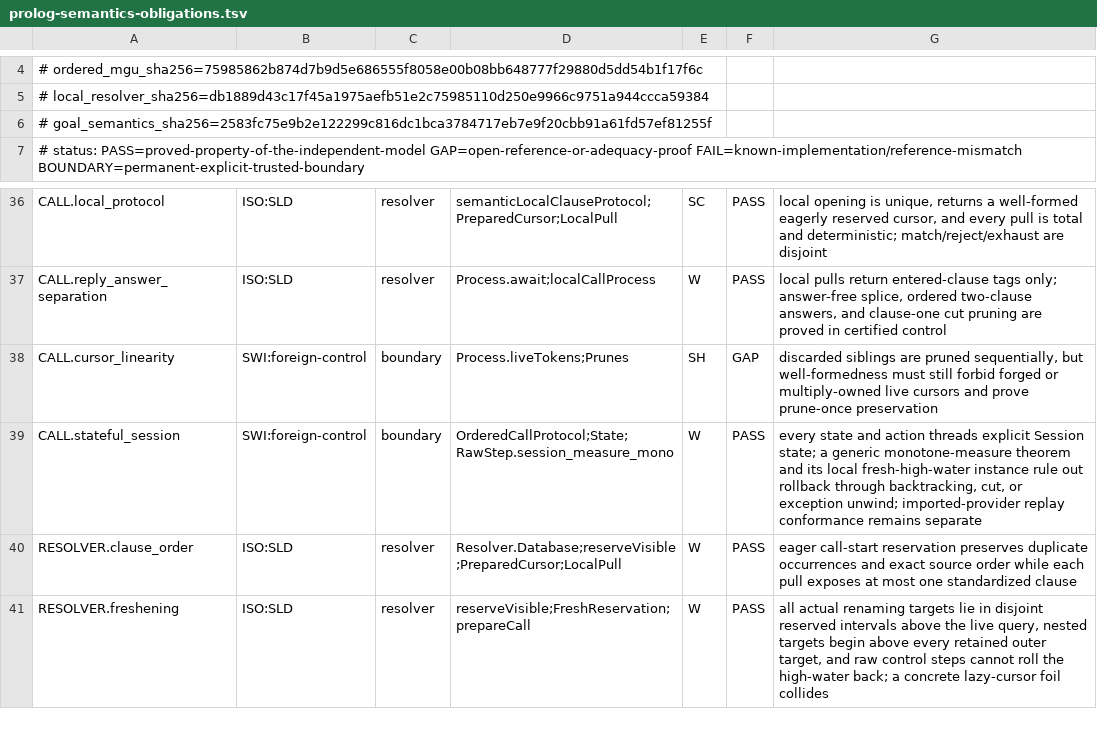
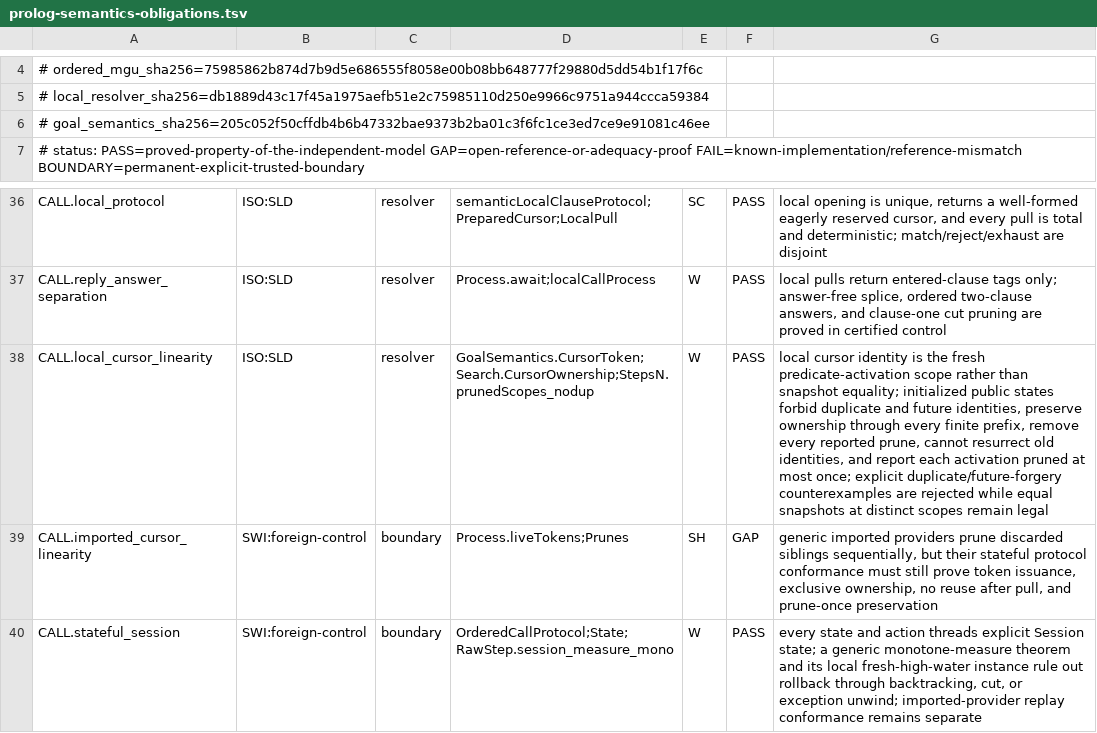
Before and after one commit to godelclaw/LeaTTa, a TSV file: diffbench/prolog-semantics-obligations.tsv, drawn as a sheet; only a part is shown, gaps mark what is left out; the shorter side is filled out with more unchanged rows.

Commit message:
PLeaTTa: prove local cursor resource linearity

```diff
--- a/diffbench/prolog-semantics-obligations.tsv
+++ b/diffbench/prolog-semantics-obligations.tsv
@@ -5,3 +5,3 @@
 # local_resolver_sha256=db1889d43c17f45a1975aefb51e2c75985110d250e9966c9751a944ccca59384
-# goal_semantics_sha256=2583fc75e9b2e122299c816dc1bca3784717eb7e9f20cbb91a61fd57ef81255f
+# goal_semantics_sha256=205c052f50cffdb4b6b47332bae9373b2ba01c3f6fc1ce3ed7ce9e91081c46ee
 # status: PASS=proved-property-of-the-independent-model GAP=open-reference-or-adequacy-proof FAIL=known-implementation/reference-mismatch BOUNDARY=permanent-explicit-trusted-boundary
@@ -37,3 +37,4 @@ CALL.local_protocol	ISO:SLD	resolver	semanticLocalClauseProtocol;PreparedCursor;
 CALL.reply_answer_separation	ISO:SLD	resolver	Process.await;localCallProcess	W	PASS	local pulls return entered-clause tags only; answer-free splice, ordered two-clause answers, and clause-one cut pruning are proved in certified control
-CALL.cursor_linearity	SWI:foreign-control	boundary	Process.liveTokens;Prunes	SH	GAP	discarded siblings are pruned sequentially, but well-formedness must still forbid forged or multiply-owned live cursors and prove prune-once preservation
+CALL.local_cursor_linearity	ISO:SLD	resolver	GoalSemantics.CursorToken;Search.CursorOwnership;StepsN.prunedScopes_nodup	W	PASS	local cursor identity is the fresh predicate-activation scope rather than snapshot equality; initialized public states forbid duplicate and future identities, preserve ownership through every finite prefix, remove every reported prune, cannot resurrect old identities, and report each activation pruned at most once; explicit duplicate/future-forgery counterexamples are rejected while equal snapshots at distinct scopes remain legal
+CALL.imported_cursor_linearity	SWI:foreign-control	boundary	Process.liveTokens;Prunes	SH	GAP	generic imported providers prune discarded siblings sequentially, but their stateful protocol conformance must still prove token issuance, exclusive ownership, no reuse after pull, and prune-once preservation
 CALL.stateful_session	SWI:foreign-control	boundary	OrderedCallProtocol;State;RawStep.session_measure_mono	W	PASS	every state and action threads explicit Session state; a generic monotone-measure theorem and its local fresh-high-water instance rule out rollback through backtracking, cut, or exception unwind; imported-provider replay conformance remains separate
```
Also changed, not shown: 2 other files.
